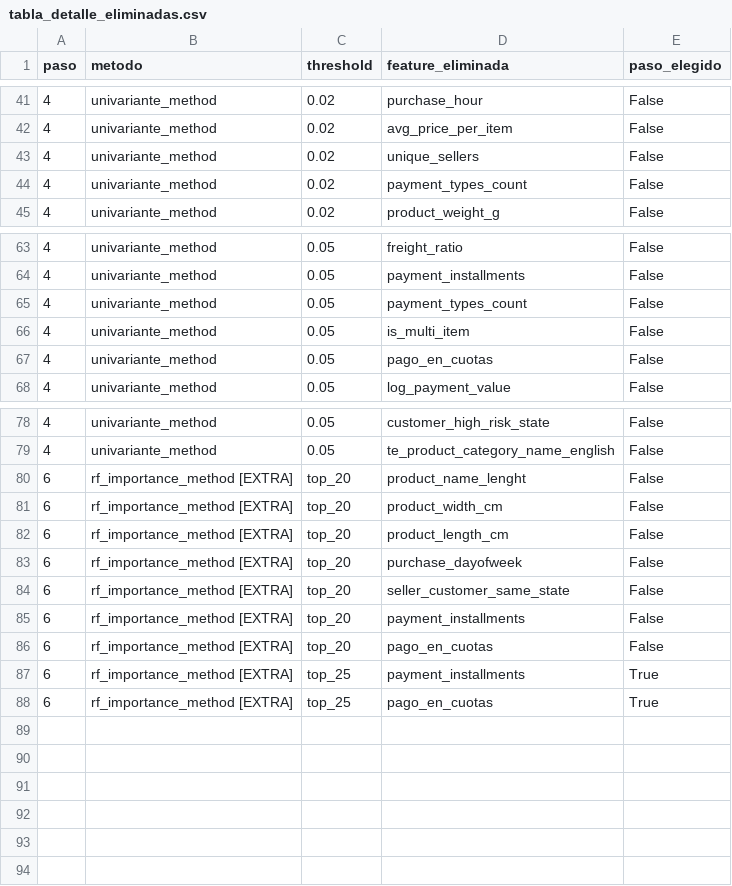
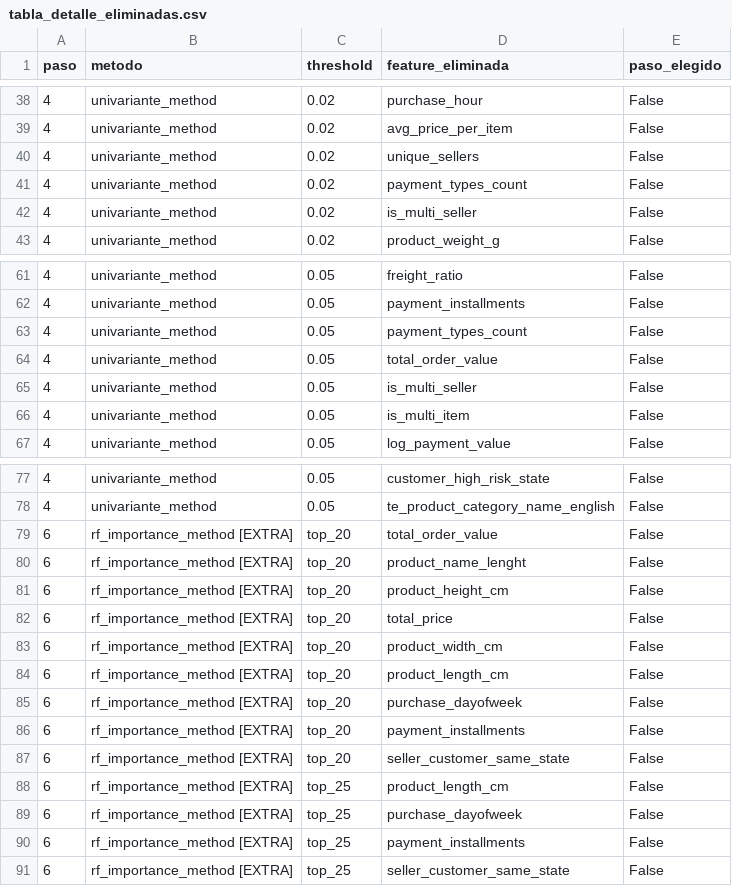
Before and after one commit to MVladyOM/customer-satisfaction-ml, a CSV file: data/reportes/tabla_detalle_eliminadas.csv, drawn as a sheet; only a part is shown, gaps mark what is left out; the diff covers the shown part only.

```diff
--- a/data/reportes/tabla_detalle_eliminadas.csv
+++ b/data/reportes/tabla_detalle_eliminadas.csv
@@ -44,2 +41,3 @@ paso,metodo,threshold,feature_eliminada,paso_elegido
 4,univariante_method,0.02,payment_types_count,False
+4,univariante_method,0.02,is_multi_seller,False
 4,univariante_method,0.02,product_weight_g,False
@@ -65,4 +63,5 @@ paso,metodo,threshold,feature_eliminada,paso_elegido
 4,univariante_method,0.05,payment_types_count,False
+4,univariante_method,0.05,total_order_value,False
+4,univariante_method,0.05,is_multi_seller,False
 4,univariante_method,0.05,is_multi_item,False
-4,univariante_method,0.05,pago_en_cuotas,False
 4,univariante_method,0.05,log_payment_value,False
@@ -79,3 +78,6 @@ paso,metodo,threshold,feature_eliminada,paso_elegido
 4,univariante_method,0.05,te_product_category_name_english,False
+6,rf_importance_method [EXTRA],top_20,total_order_value,False
 6,rf_importance_method [EXTRA],top_20,product_name_lenght,False
+6,rf_importance_method [EXTRA],top_20,product_height_cm,False
+6,rf_importance_method [EXTRA],top_20,total_price,False
 6,rf_importance_method [EXTRA],top_20,product_width_cm,False
@@ -83,6 +85,7 @@ paso,metodo,threshold,feature_eliminada,paso_elegido
 6,rf_importance_method [EXTRA],top_20,purchase_dayofweek,False
+6,rf_importance_method [EXTRA],top_20,payment_installments,False
 6,rf_importance_method [EXTRA],top_20,seller_customer_same_state,False
-6,rf_importance_method [EXTRA],top_20,payment_installments,False
-6,rf_importance_method [EXTRA],top_20,pago_en_cuotas,False
-6,rf_importance_method [EXTRA],top_25,payment_installments,True
-6,rf_importance_method [EXTRA],top_25,pago_en_cuotas,True
+6,rf_importance_method [EXTRA],top_25,product_length_cm,False
+6,rf_importance_method [EXTRA],top_25,purchase_dayofweek,False
+6,rf_importance_method [EXTRA],top_25,payment_installments,False
+6,rf_importance_method [EXTRA],top_25,seller_customer_same_state,False
```
Also changed, not shown: 3 removed rows and 9 edited cells elsewhere in this file, data/reportes/tabla_seleccion_variables.csv, 41 other files.
